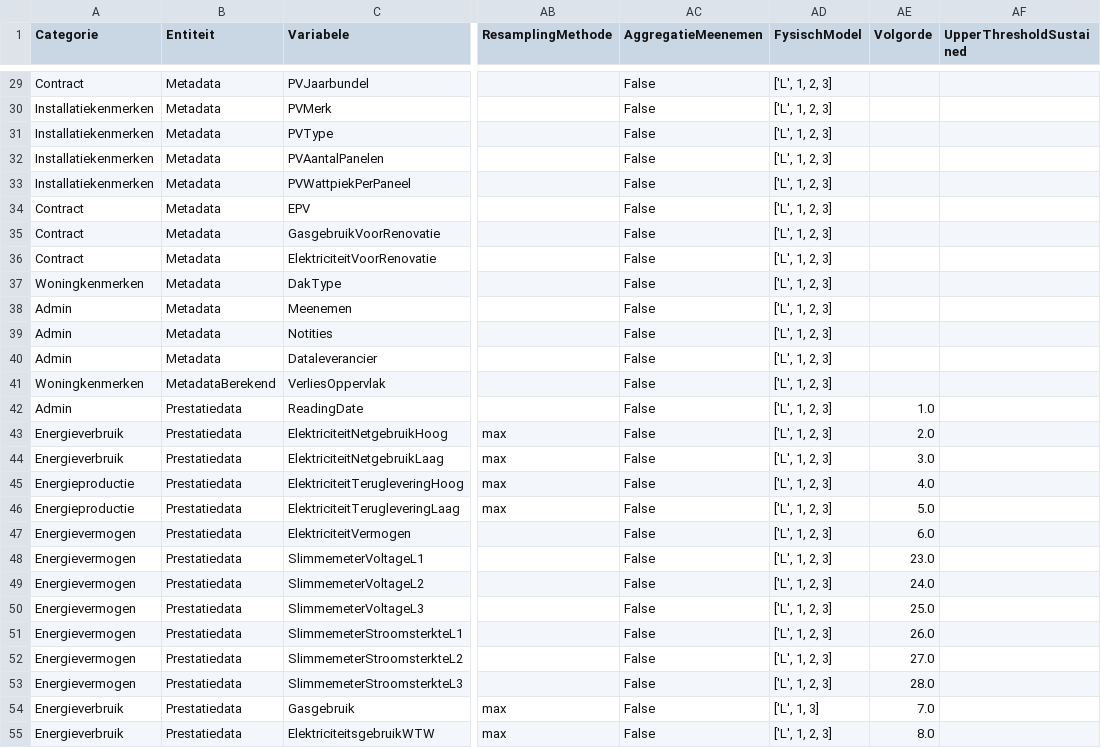
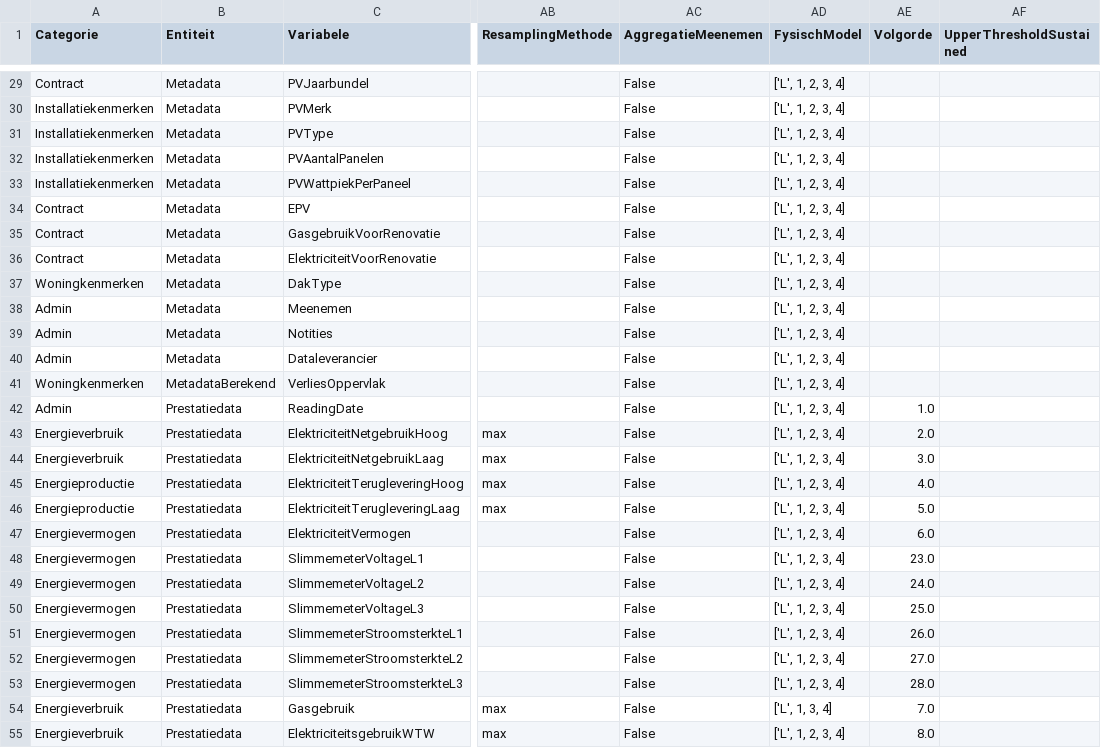
Before and after one commit to Stroomversnelling/etdmap, a CSV file: etdmap/data/etdmodel.csv, drawn as a sheet; only a part is shown, gaps mark what is left out; the diff covers the shown part only; the diff names each change by its address in the sheet, - before the commit and + after, or states it on an @@ line.

```diff
--- a/etdmap/data/etdmodel.csv
+++ b/etdmap/data/etdmodel.csv
-AD29:AD53 (FysischModel): ['L', 1, 2, 3]
+AD29:AD53 (FysischModel): ['L', 1, 2, 3, 4]
-AD54 (FysischModel): ['L', 1, 3]
+AD54 (FysischModel): ['L', 1, 3, 4]
-AD55 (FysischModel): ['L', 1, 2, 3]
+AD55 (FysischModel): ['L', 1, 2, 3, 4]
```
Also changed, not shown: 138 edited cells elsewhere in this file, 12 other files.
